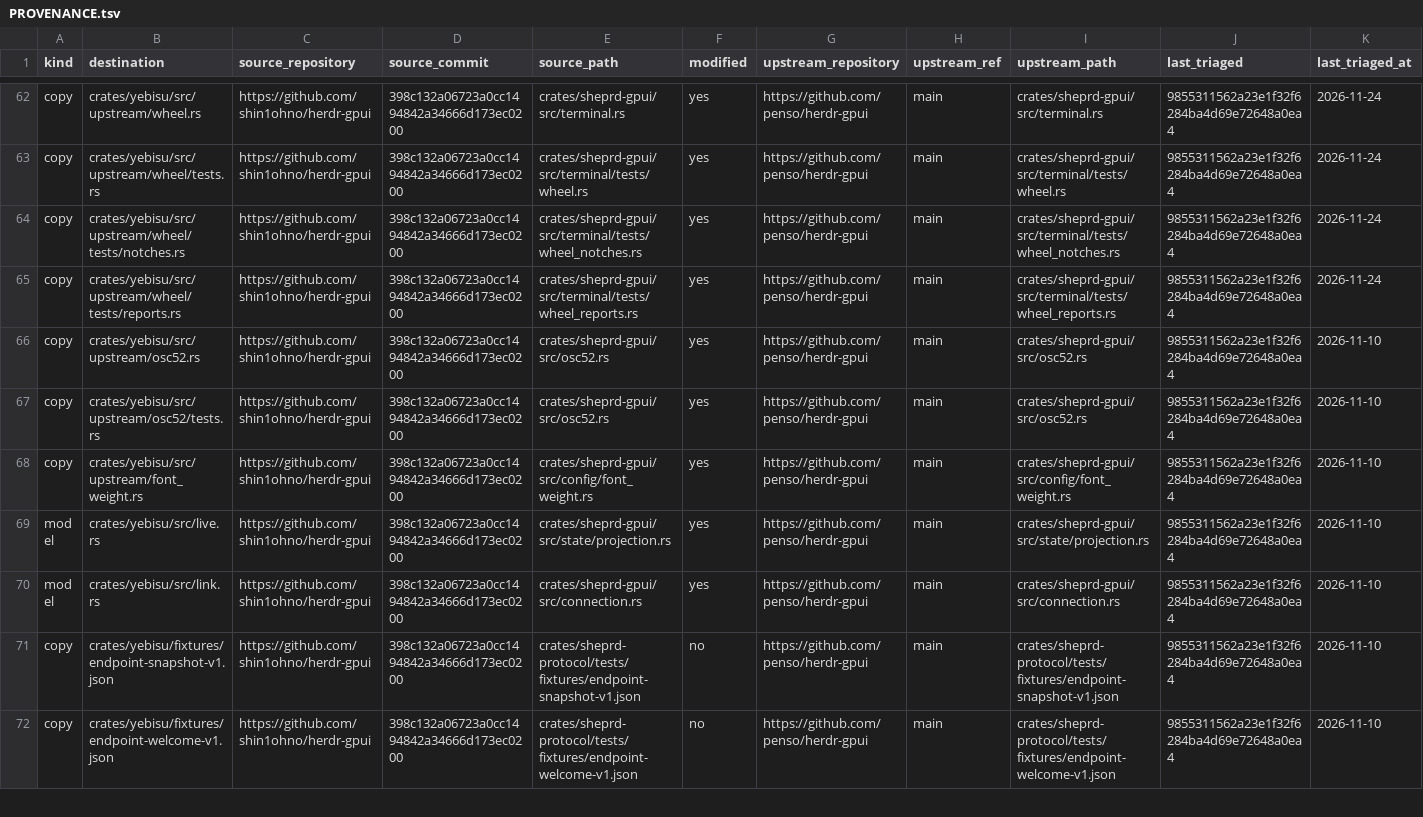
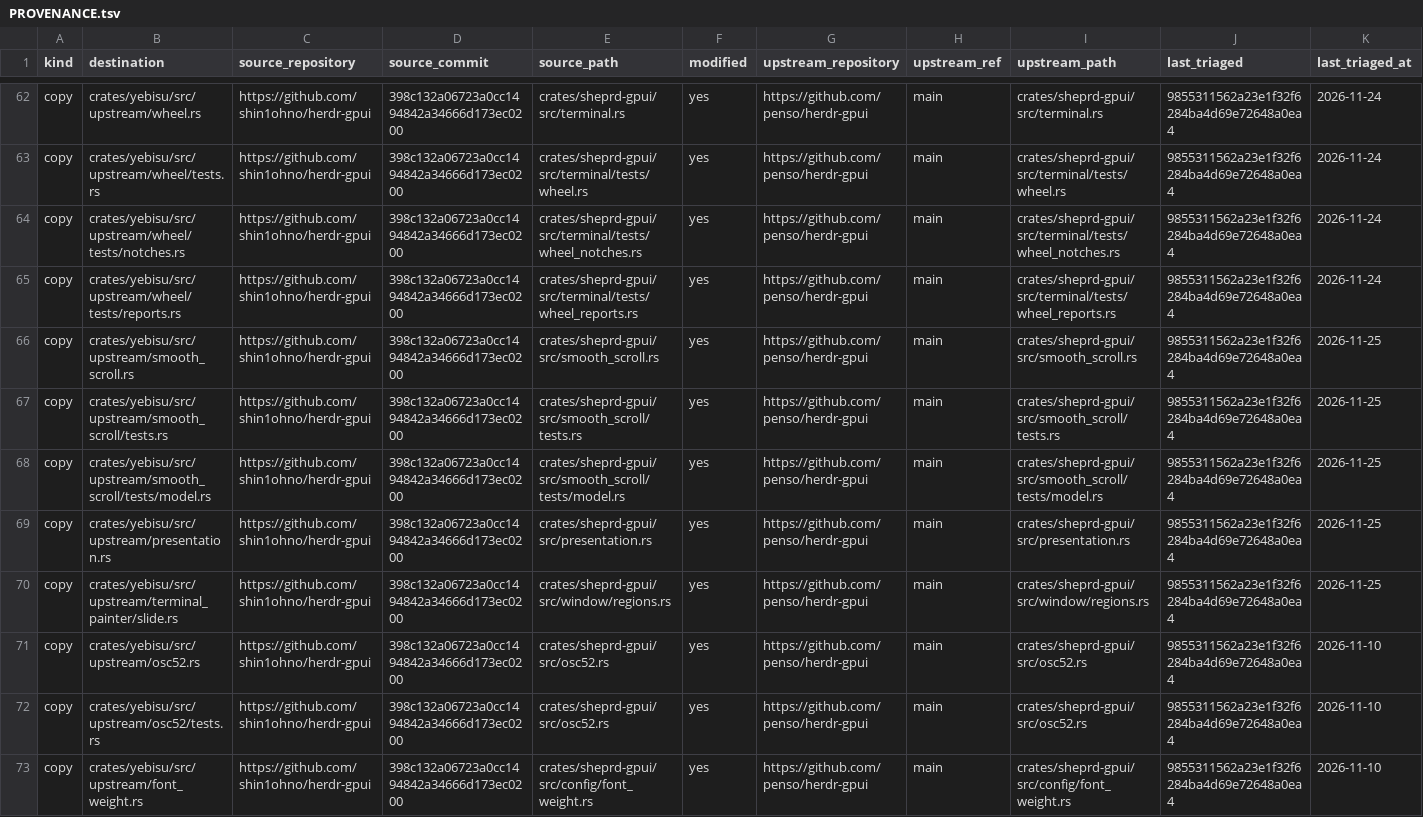
Before and after one commit to shin1ohno/yebisu, a TSV file: PROVENANCE.tsv, drawn as a sheet; only a part is shown, gaps mark what is left out; the shorter side is filled out with more unchanged rows; the diff names each change by its address in the sheet, - before the commit and + after, or states it on an @@ line.

Commit message:
feat(terminal): draw wheel scrolls between rows on Herdr 1
Herdr scrolls its scrollback in whole rows, so a slow swipe or a
trackpad scroll jumped a row at a time. The owner chose the fork's
smooth scroll for the first stage (issue #137, decision 5): the motion
asks Herdr for each row it enters, the pane's content is drawn where
the OS's deltas put it between Herdr's whole-row surfaces, rows it
uncovers come from earlier surfaces, and rows no surface showed are
never drawn. Hit testing follows the drawing until it rests.

Only Herdr 1 scrollback slides: a Herdr 2 pane's position is not known
yet, images paint with the whole grid, a popup stays on its rows, and
a program reading the mouse or the alternate screen gets whole steps.
The slide painter is its own module, so terminal_painter.rs stays
under 1,000 lines without a split.

```diff
--- a/PROVENANCE.tsv
+++ b/PROVENANCE.tsv
+row 66: copy | crates/yebisu/src/upstream/smooth_scroll.rs | https://github.com/shin1ohno/herdr-gpui | 398c132a06723a0cc1494842a34666d173ec0200 | crates/sheprd-gpui/src/smooth_scroll.rs | yes | https://github.com/penso/herdr-gpui | main | crates/sheprd-gpui/src/smooth_scroll.rs | 9855311562a23e1f32f6284ba4d69e72648a0ea4 | 2026-11-25
+row 67: copy | crates/yebisu/src/upstream/smooth_scroll/tests.rs | https://github.com/shin1ohno/herdr-gpui | 398c132a06723a0cc1494842a34666d173ec0200 | crates/sheprd-gpui/src/smooth_scroll/tests.rs | yes | https://github.com/penso/herdr-gpui | main | crates/sheprd-gpui/src/smooth_scroll/tests.rs | 9855311562a23e1f32f6284ba4d69e72648a0ea4 | 2026-11-25
+row 68: copy | crates/yebisu/src/upstream/smooth_scroll/tests/model.rs | https://github.com/shin1ohno/herdr-gpui | 398c132a06723a0cc1494842a34666d173ec0200 | crates/sheprd-gpui/src/smooth_scroll/tests/model.rs | yes | https://github.com/penso/herdr-gpui | main | crates/sheprd-gpui/src/smooth_scroll/tests/model.rs | 9855311562a23e1f32f6284ba4d69e72648a0ea4 | 2026-11-25
+row 69: copy | crates/yebisu/src/upstream/presentation.rs | https://github.com/shin1ohno/herdr-gpui | 398c132a06723a0cc1494842a34666d173ec0200 | crates/sheprd-gpui/src/presentation.rs | yes | https://github.com/penso/herdr-gpui | main | crates/sheprd-gpui/src/presentation.rs | 9855311562a23e1f32f6284ba4d69e72648a0ea4 | 2026-11-25
+row 70: copy | crates/yebisu/src/upstream/terminal_painter/slide.rs | https://github.com/shin1ohno/herdr-gpui | 398c132a06723a0cc1494842a34666d173ec0200 | crates/sheprd-gpui/src/window/regions.rs | yes | https://github.com/penso/herdr-gpui | main | crates/sheprd-gpui/src/window/regions.rs | 9855311562a23e1f32f6284ba4d69e72648a0ea4 | 2026-11-25
```
Also changed, not shown: 18 other files.
